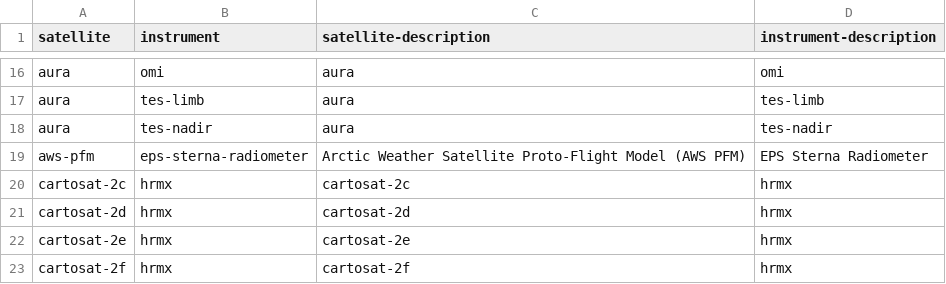
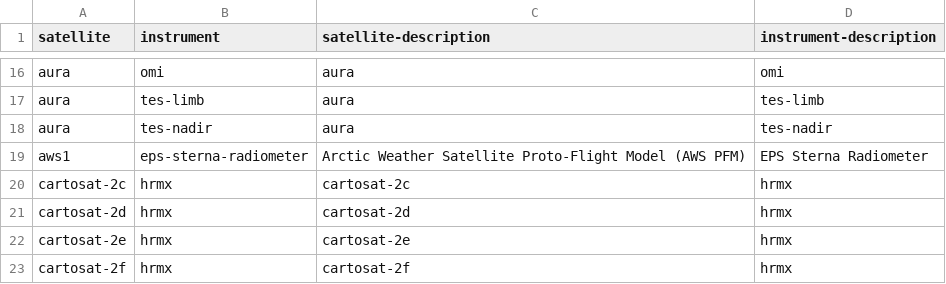
Before and after one commit to wmo-im/wis2-topic-hierarchy, a CSV file: topic-hierarchy/earth-system-discipline/weather/space-based-observations/index-flat.csv, drawn as a sheet; only a part is shown, gaps mark what is left out.

Commit message:
change aws-pfm to aws1 to align with CCT5

```diff
--- a/topic-hierarchy/earth-system-discipline/weather/space-based-observations/index-flat.csv
+++ b/topic-hierarchy/earth-system-discipline/weather/space-based-observations/index-flat.csv
@@ -18,3 +18,3 @@ aura,tes-limb,aura,tes-limb
 aura,tes-nadir,aura,tes-nadir
-aws-pfm,eps-sterna-radiometer,Arctic Weather Satellite Proto-Flight Model (AWS PFM),EPS Sterna Radiometer
+aws1,eps-sterna-radiometer,Arctic Weather Satellite Proto-Flight Model (AWS PFM),EPS Sterna Radiometer
 cartosat-2c,hrmx,cartosat-2c,hrmx
```
